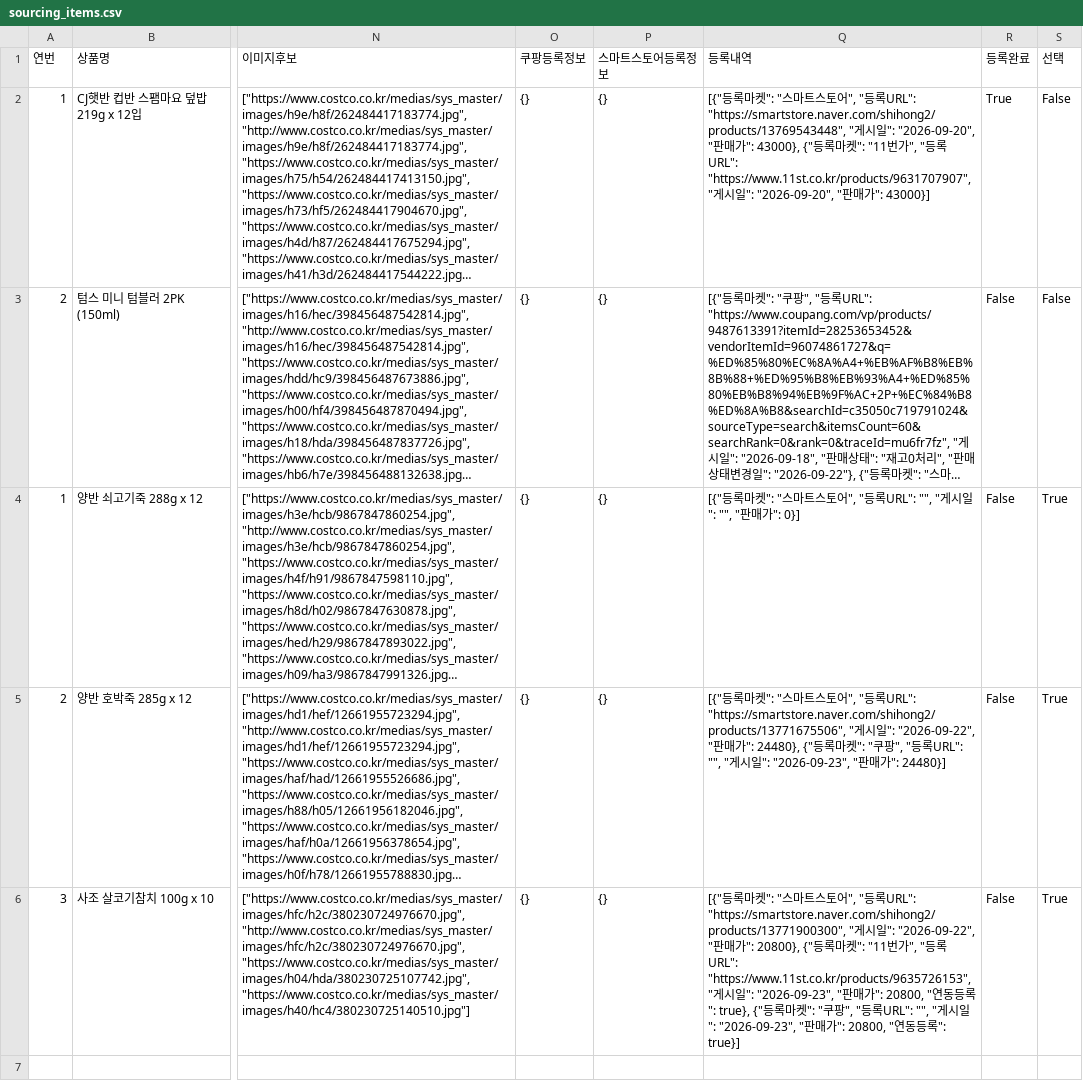
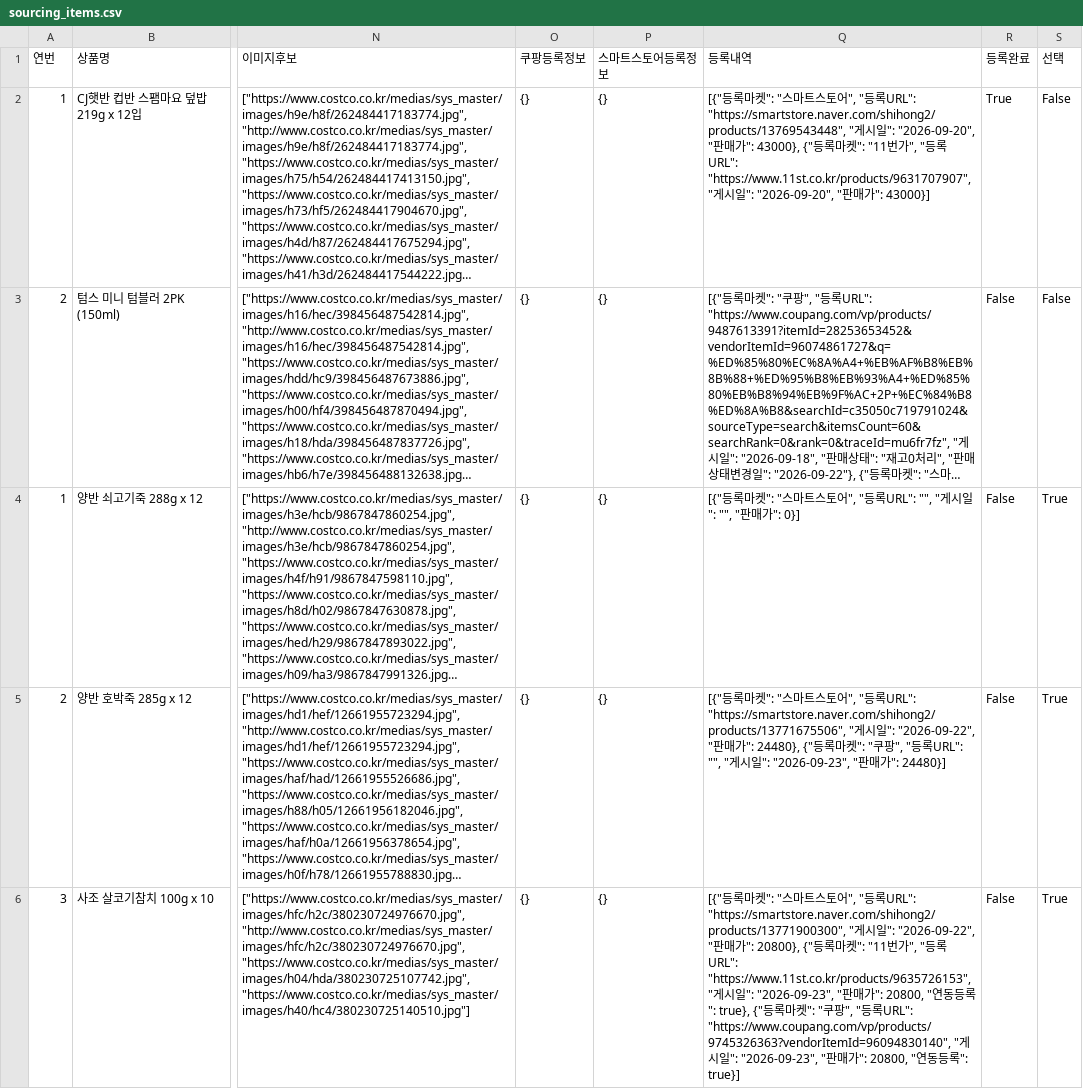
Before and after one commit to kbs61man-UOU/product-images, a CSV file: data/sourcing_items.csv, drawn as a sheet; only a part is shown, gaps mark what is left out; long unchanged cells end in …; the diff names each change by its address in the sheet, - before the commit and + after, or states it on an @@ line.

Commit message:
소싱도구 데이터 자동 백업 (2026-09-23)

```diff
--- a/data/sourcing_items.csv
+++ b/data/sourcing_items.csv
-Q6 (등록내역): …록URL": "", "게…
+Q6 (등록내역): …록URL": "https://www.coupang.com/vp/products/9745326363?vendorItemId=96094830140", "게…
```
